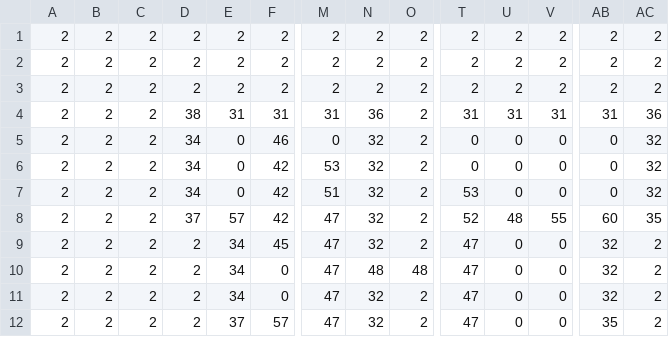
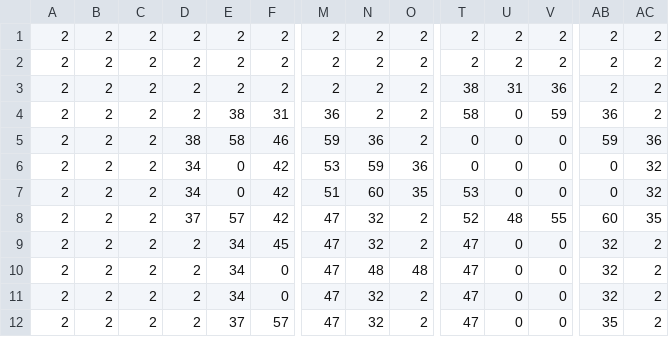
Before and after one commit to RMcNeillSL/grid-wars, a CSV file: gridwars-web/WebContent/app/assets/MaJaRo Map.csv, drawn as a sheet; only a part is shown, gaps mark what is left out; the diff covers the shown part only; the diff names each change by its address in the sheet, - before the commit and + after, or states it on an @@ line.

```diff
--- a/gridwars-web/WebContent/app/assets/MaJaRo Map.csv
+++ b/gridwars-web/WebContent/app/assets/MaJaRo Map.csv
-T3: 2
+T3: 38
-U3: 2
+U3: 31
-V3: 2
+V3: 36
-D4: 38
+D4: 2
-E4: 31
+E4: 38
-M4: 31
+M4: 36
-N4: 36
+N4: 2
-T4: 31
+T4: 58
-U4: 31
+U4: 0
-V4: 31
+V4: 59
-AB4: 31
+AB4: 36
-AC4: 36
+AC4: 2
-D5: 34
+D5: 38
-E5: 0
+E5: 58
-M5: 0
+M5: 59
-N5: 32
+N5: 36
-AB5: 0
+AB5: 59
-AC5: 32
+AC5: 36
-N6: 32
+N6: 59
-O6: 2
+O6: 36
-N7: 32
+N7: 60
-O7: 2
+O7: 35
```
Also changed, not shown: 18 edited cells elsewhere in this file, 2 other files.
